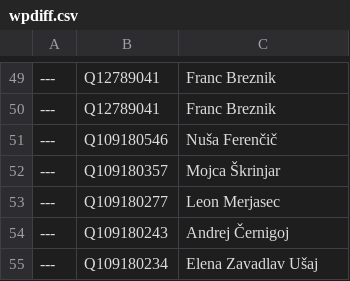
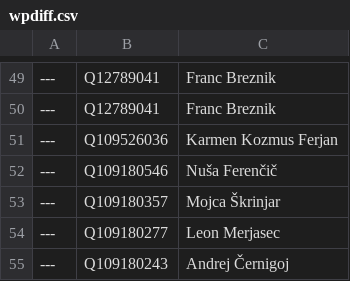
Before and after one commit to every-politician-scrapers/slovenia-national-assembly, a CSV file: data/wpdiff.csv, drawn as a sheet; only a part is shown, gaps mark what is left out; the shorter side is filled out with more unchanged rows; the diff names each change by its address in the sheet, - before the commit and + after, or states it on an @@ line.

```diff
--- a/data/wpdiff.csv
+++ b/data/wpdiff.csv
+row 51: --- | Q109526036 | Karmen Kozmus Ferjan
```
Also changed, not shown: data/official.csv.
